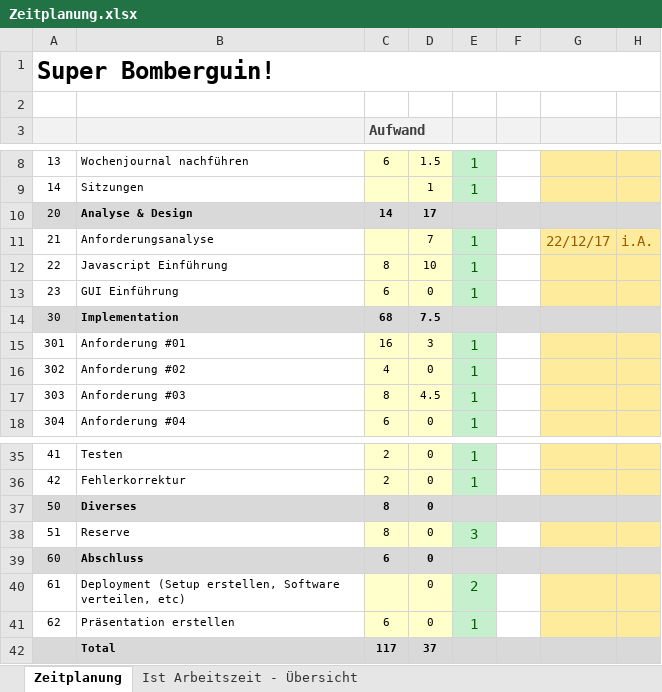
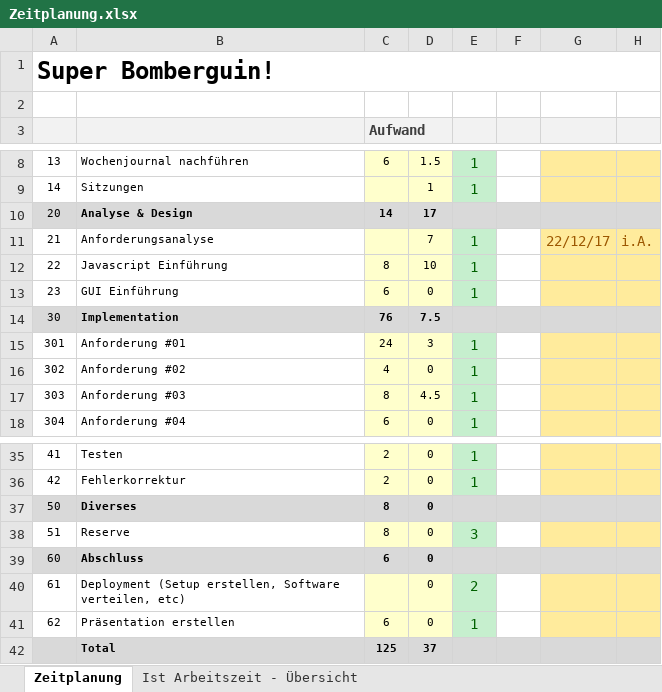
Before and after one commit to ChickenHearted/SuperBomberguin, an Excel workbook: doc/Zeitplanung.xlsx, sheet Zeitplanung, drawn as a sheet; only a part is shown, gaps mark what is left out; values as stored, in another font and other column widths than the file's, no borders; the diff names each change by its address in the sheet, - before the commit and + after, or states it on an @@ line.

```diff
--- a/doc/Zeitplanung.xlsx (sheet Zeitplanung)
+++ b/doc/Zeitplanung.xlsx (sheet Zeitplanung)
-C14 (Aufwand): 68
+C14 (Aufwand): 76
-C15 (Aufwand): 16
+C15 (Aufwand): 24
-C42 (Aufwand): 117
+C42 (Aufwand): 125
```
Also changed, not shown: sheet Ist Arbeitszeit - Übersicht, charts or pictures, 25 other files.
